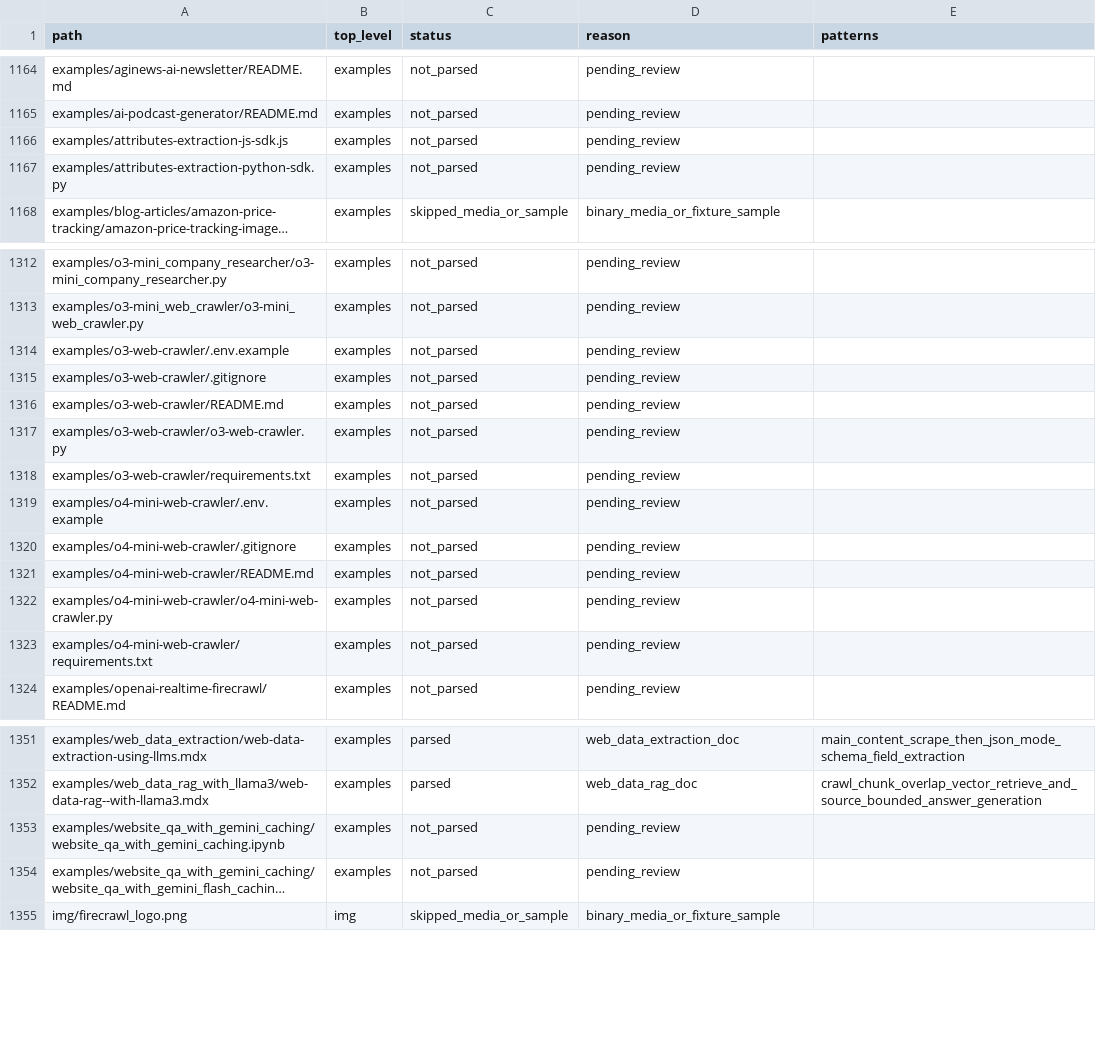
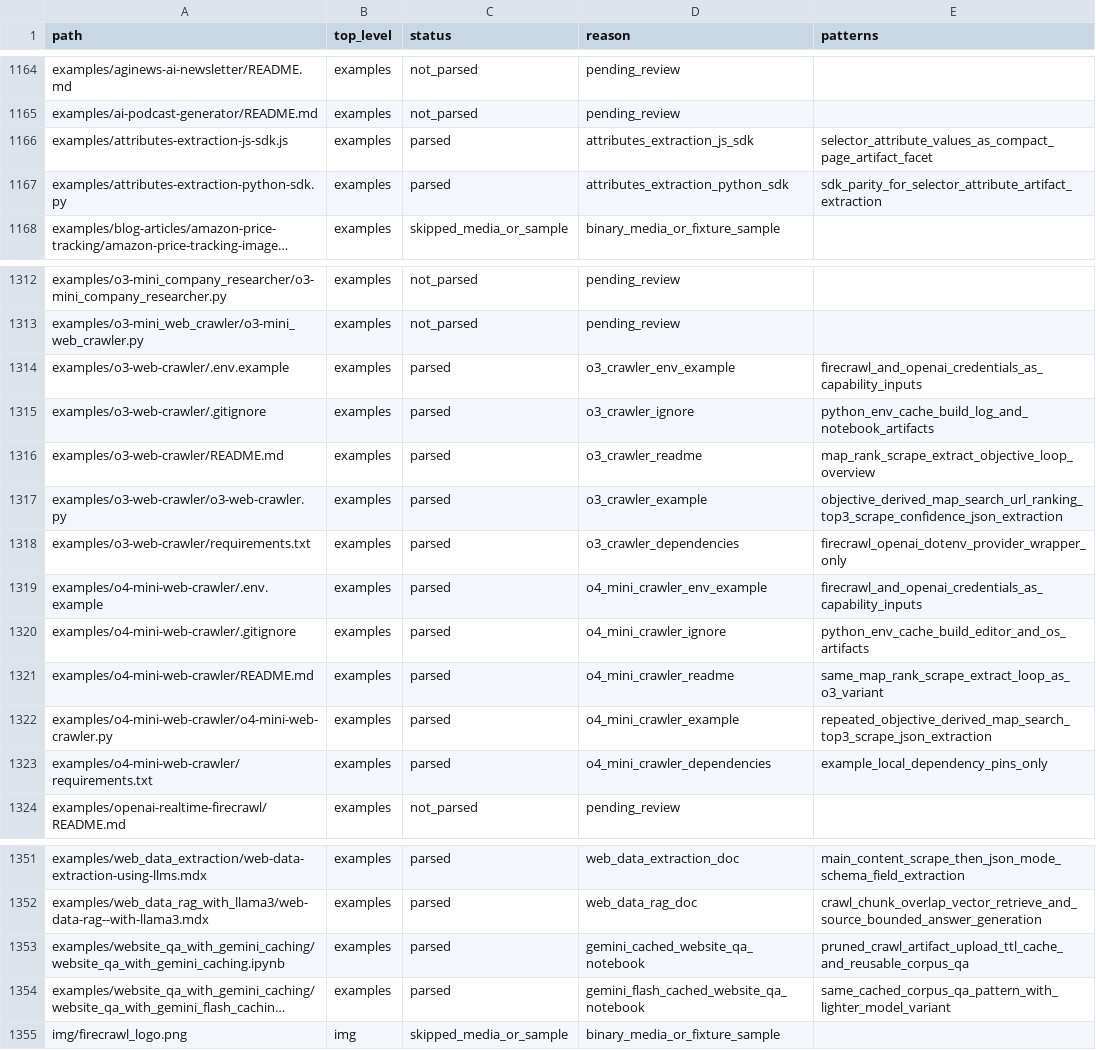
Before and after one commit to jakerslam/protheus, a TSV file: docs/workspace/FIRECRAWL_WEB_TOOLING_FILE_INVENTORY.tsv, drawn as a sheet; only a part is shown, gaps mark what is left out; long unchanged cells end in …; the diff covers the shown part only; the diff names each change by its address in the sheet, - before the commit and + after, or states it on an @@ line.

Commit message:
docs(web): record firecrawl extraction crawler examples

```diff
--- a/docs/workspace/FIRECRAWL_WEB_TOOLING_FILE_INVENTORY.tsv
+++ b/docs/workspace/FIRECRAWL_WEB_TOOLING_FILE_INVENTORY.tsv
-C1166:C1167 (status): not_parsed
+C1166:C1167 (status): parsed
-D1166 (reason): pending_review
+D1166 (reason): attributes_extraction_js_sdk
-E1166 (patterns): (empty)
+E1166 (patterns): selector_attribute_values_as_compact_page_artifact_facet
-D1167 (reason): pending_review
+D1167 (reason): attributes_extraction_python_sdk
-E1167 (patterns): (empty)
+E1167 (patterns): sdk_parity_for_selector_attribute_artifact_extraction
-C1314:C1323 (status): not_parsed
+C1314:C1323 (status): parsed
-D1314 (reason): pending_review
+D1314 (reason): o3_crawler_env_example
-E1314 (patterns): (empty)
+E1314 (patterns): firecrawl_and_openai_credentials_as_capability_inputs
-D1315 (reason): pending_review
+D1315 (reason): o3_crawler_ignore
-E1315 (patterns): (empty)
+E1315 (patterns): python_env_cache_build_log_and_notebook_artifacts
-D1316 (reason): pending_review
+D1316 (reason): o3_crawler_readme
-E1316 (patterns): (empty)
+E1316 (patterns): map_rank_scrape_extract_objective_loop_overview
-D1317 (reason): pending_review
+D1317 (reason): o3_crawler_example
-E1317 (patterns): (empty)
+E1317 (patterns): objective_derived_map_search_url_ranking_top3_scrape_confidence_json_extraction
-D1318 (reason): pending_review
+D1318 (reason): o3_crawler_dependencies
-E1318 (patterns): (empty)
+E1318 (patterns): firecrawl_openai_dotenv_provider_wrapper_only
-D1319 (reason): pending_review
+D1319 (reason): o4_mini_crawler_env_example
-E1319 (patterns): (empty)
+E1319 (patterns): firecrawl_and_openai_credentials_as_capability_inputs
-D1320 (reason): pending_review
+D1320 (reason): o4_mini_crawler_ignore
-E1320 (patterns): (empty)
+E1320 (patterns): python_env_cache_build_editor_and_os_artifacts
-D1321 (reason): pending_review
+D1321 (reason): o4_mini_crawler_readme
-E1321 (patterns): (empty)
+E1321 (patterns): same_map_rank_scrape_extract_loop_as_o3_variant
-D1322 (reason): pending_review
+D1322 (reason): o4_mini_crawler_example
-E1322 (patterns): (empty)
+E1322 (patterns): repeated_objective_derived_map_search_top3_scrape_json_extraction
-D1323 (reason): pending_review
+D1323 (reason): o4_mini_crawler_dependencies
-E1323 (patterns): (empty)
+E1323 (patterns): example_local_dependency_pins_only
-C1353:C1354 (status): not_parsed
+C1353:C1354 (status): parsed
-D1353 (reason): pending_review
+D1353 (reason): gemini_cached_website_qa_notebook
-E1353 (patterns): (empty)
+E1353 (patterns): pruned_crawl_artifact_upload_ttl_cache_and_reusable_corpus_qa
-D1354 (reason): pending_review
+D1354 (reason): gemini_flash_cached_website_qa_notebook
-E1354 (patterns): (empty)
+E1354 (patterns): same_cached_corpus_qa_pattern_with_lighter_model_variant
```
Also changed, not shown: 33 edited cells elsewhere in this file, 1 other file.
